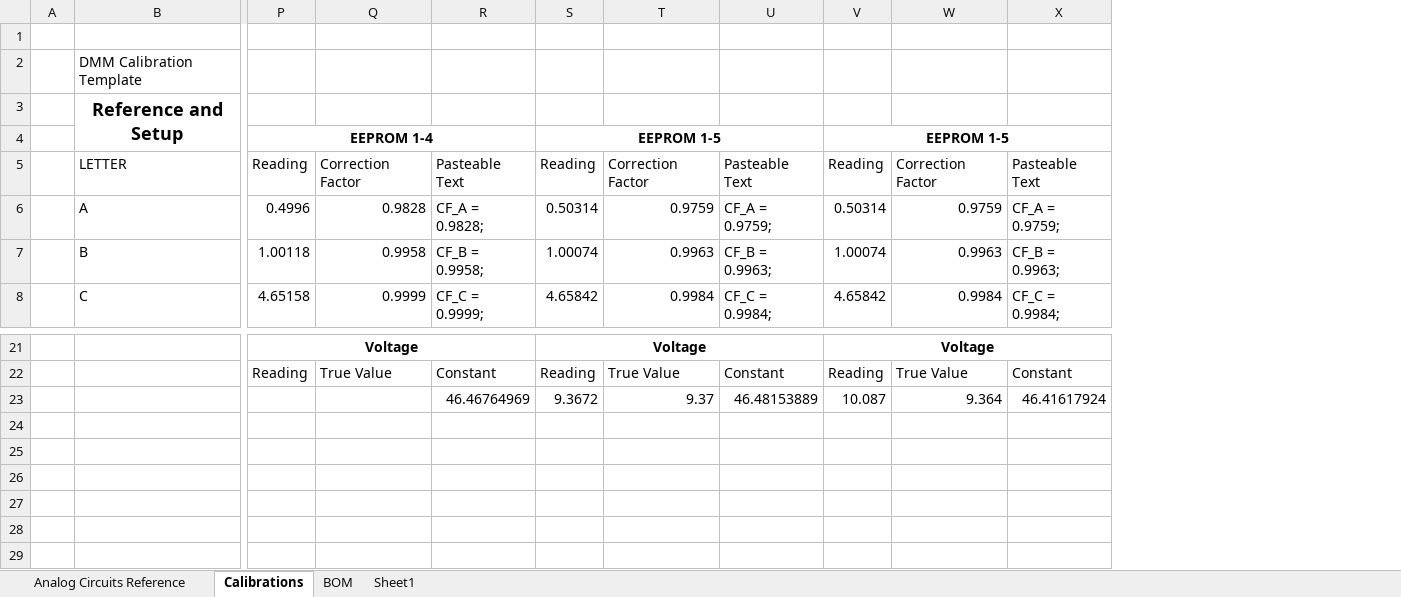
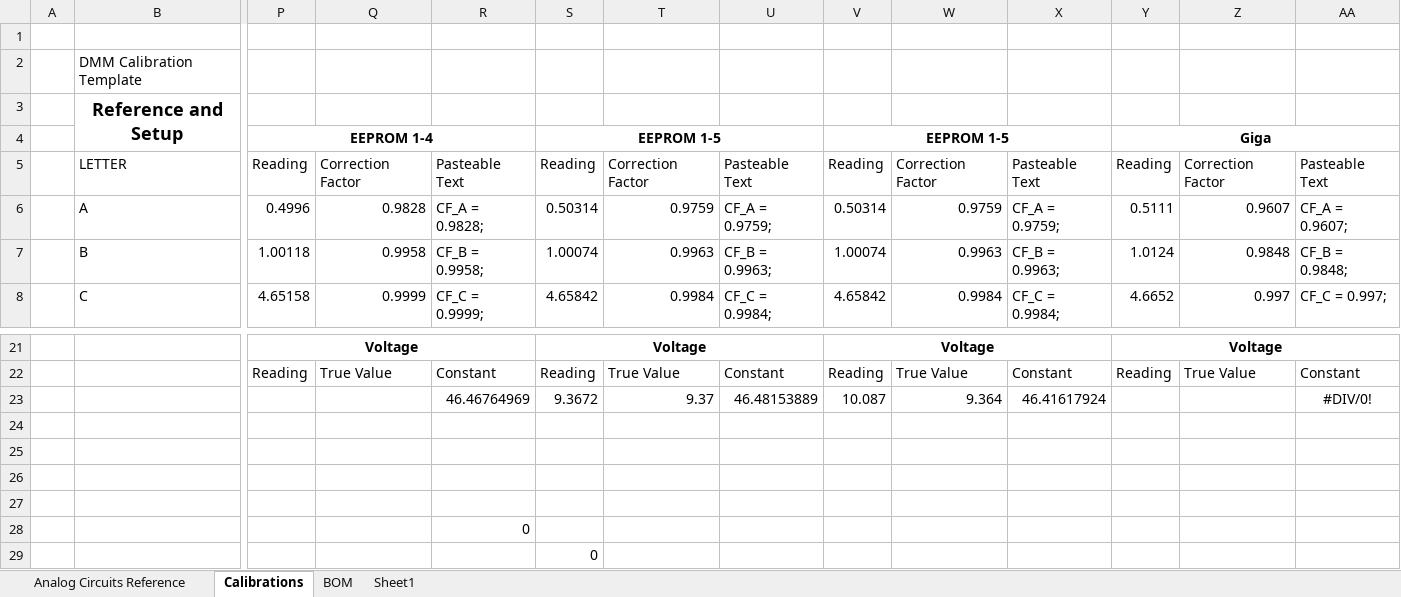
Before and after one commit to oihdesigns/Micro-DMM, an Excel workbook: DMM Collected Spreadsheets.xlsx, sheet Calibrations, drawn as a sheet; only a part is shown, gaps mark what is left out; values as stored, in another font and other column widths than the file's, no borders; rows hold the shown columns only; the diff names each change by its address in the sheet, - before the commit and + after, or states it on an @@ line.

Commit message:
Calibrating the Giga Version
1256 Version remains completely non functional

```diff
--- a/DMM Collected Spreadsheets.xlsx (sheet Calibrations)
+++ b/DMM Collected Spreadsheets.xlsx (sheet Calibrations)
+column Y, rows 4-8: Giga | Reading | 0.5111 | 1.0124 | 4.6652; rows 21-22: Voltage | Reading
+column Z, rows 5-8: Correction Factor | 0.9607 | 0.9848 | 0.997; row 22: True Value
+column AA, rows 5-8: Pasteable Text | CF_A = 0.9607; | CF_B = 0.9848; | CF_C = 0.997;; rows 22-23: Constant | #DIV/0!
+row 24: (empty)
+row 25: (empty)
+row 26: (empty)
+row 27: (empty)
+row 28:  |  |  |  | 0
+row 29:  |  |  |  |  | 0
```
Also changed, not shown: 2 other files.
